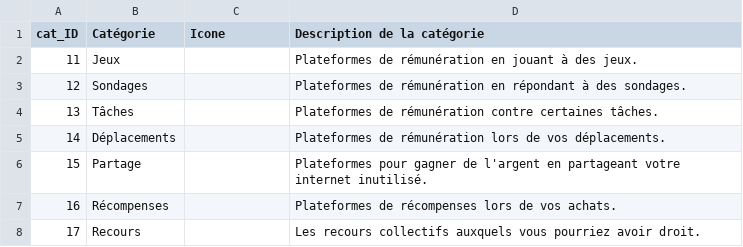
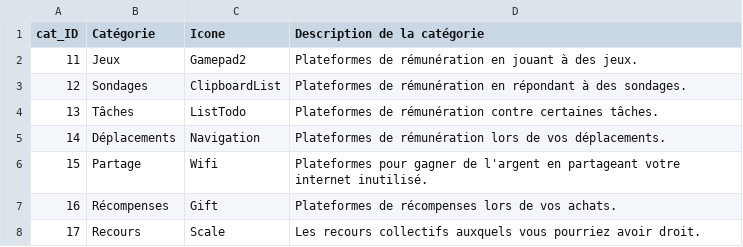
Before and after one commit to lecoqcafe/limbolimbo-0.3, a CSV file: public/data/cat_id.csv, drawn as a sheet.

```diff
--- a/public/data/cat_id.csv
+++ b/public/data/cat_id.csv
@@ -1,8 +1,8 @@
 cat_ID,Catégorie,Icone,Description de la catégorie
-11,Jeux,,Plateformes de rémunération en jouant à  des jeux.
-12,Sondages,,Plateformes de rémunération en répondant à des sondages.
-13,Tâches,,Plateformes de rémunération contre certaines tâches.
-14,Déplacements,,Plateformes de rémunération lors de vos déplacements.
-15,Partage,,Plateformes pour gagner de l'argent en partageant votre internet inutilisé.
-16,Récompenses,,Plateformes de récompenses lors de vos achats.
-17,Recours,,Les recours collectifs auxquels vous pourriez avoir droit.
+11,Jeux,Gamepad2,Plateformes de rémunération en jouant à  des jeux.
+12,Sondages,ClipboardList,Plateformes de rémunération en répondant à des sondages.
+13,Tâches,ListTodo,Plateformes de rémunération contre certaines tâches.
+14,Déplacements,Navigation,Plateformes de rémunération lors de vos déplacements.
+15,Partage,Wifi,Plateformes pour gagner de l'argent en partageant votre internet inutilisé.
+16,Récompenses,Gift,Plateformes de récompenses lors de vos achats.
+17,Recours,Scale,Les recours collectifs auxquels vous pourriez avoir droit.
```
Also changed, not shown: 1 other file.
